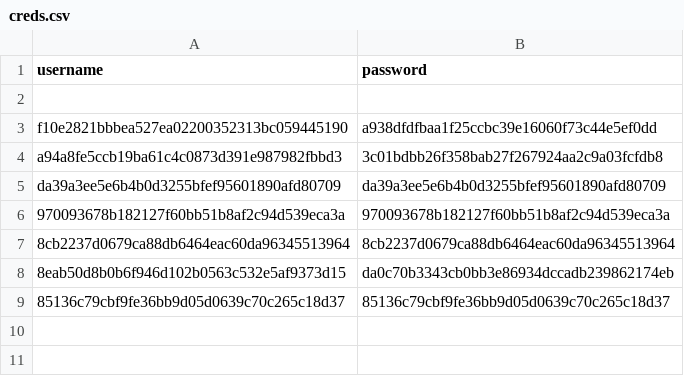
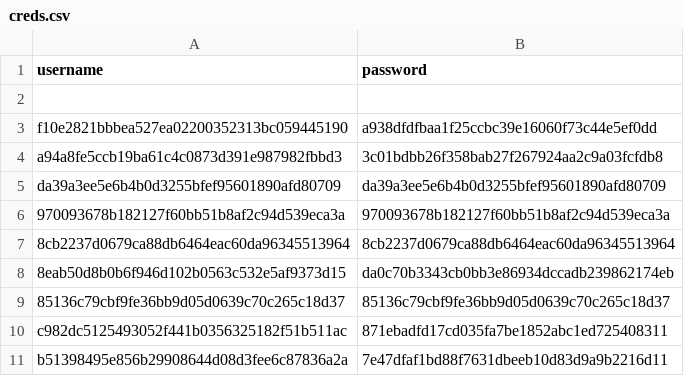
Before and after one commit to Rampage2346/NEA, a CSV file: creds.csv, drawn as a sheet; the diff names each change by its address in the sheet, - before the commit and + after, or states it on an @@ line.

```diff
--- a/creds.csv
+++ b/creds.csv
+row 10: c982dc5125493052f441b0356325182f51b511ac | 871ebadfd17cd035fa7be1852abc1ed725408311
+row 11: b51398495e856b29908644d08d3fee6c87836a2a | 7e47dfaf1bd88f7631dbeeb10d83d9a9b2216d11
```
Also changed, not shown: 2 other files.
